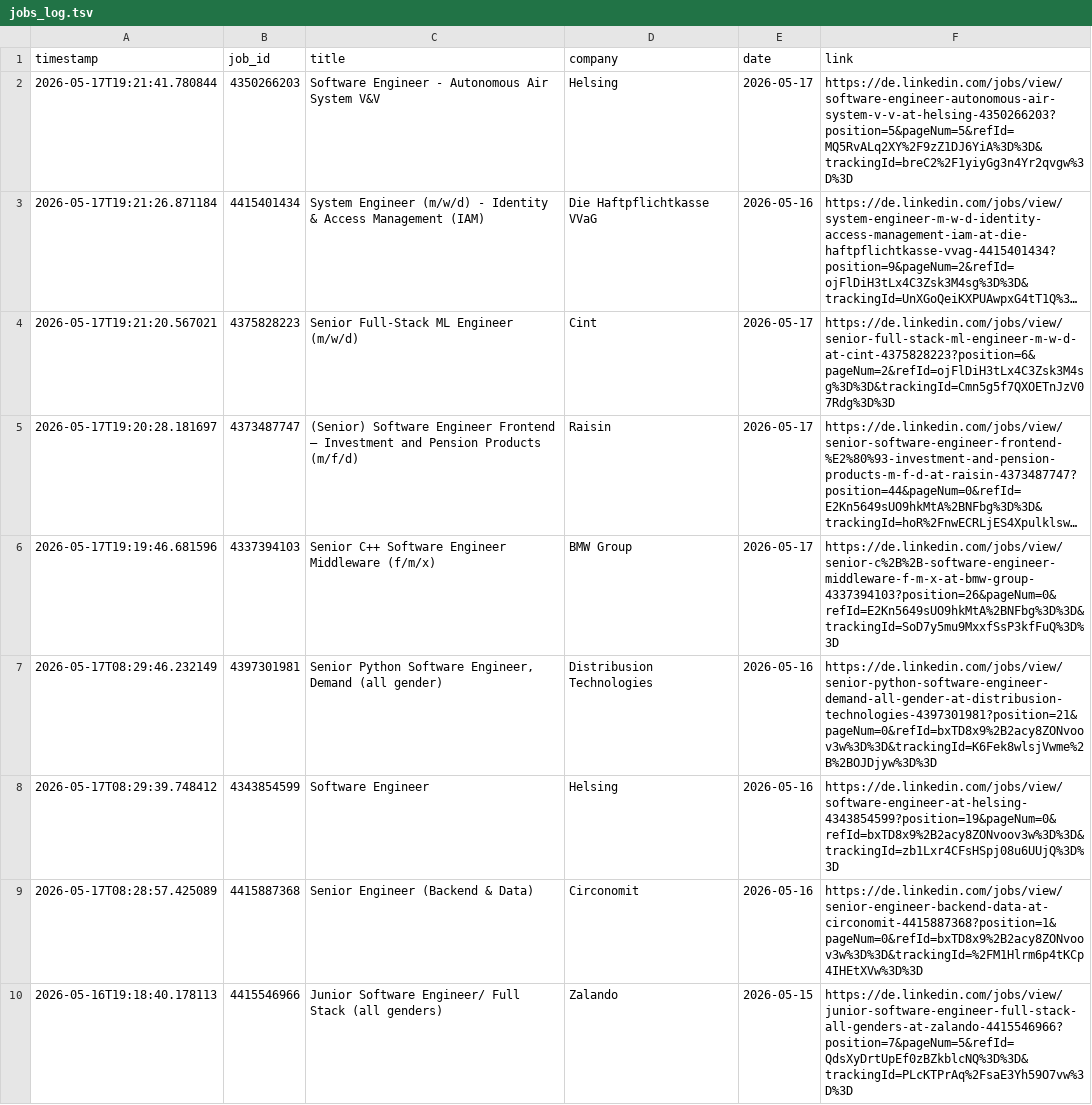
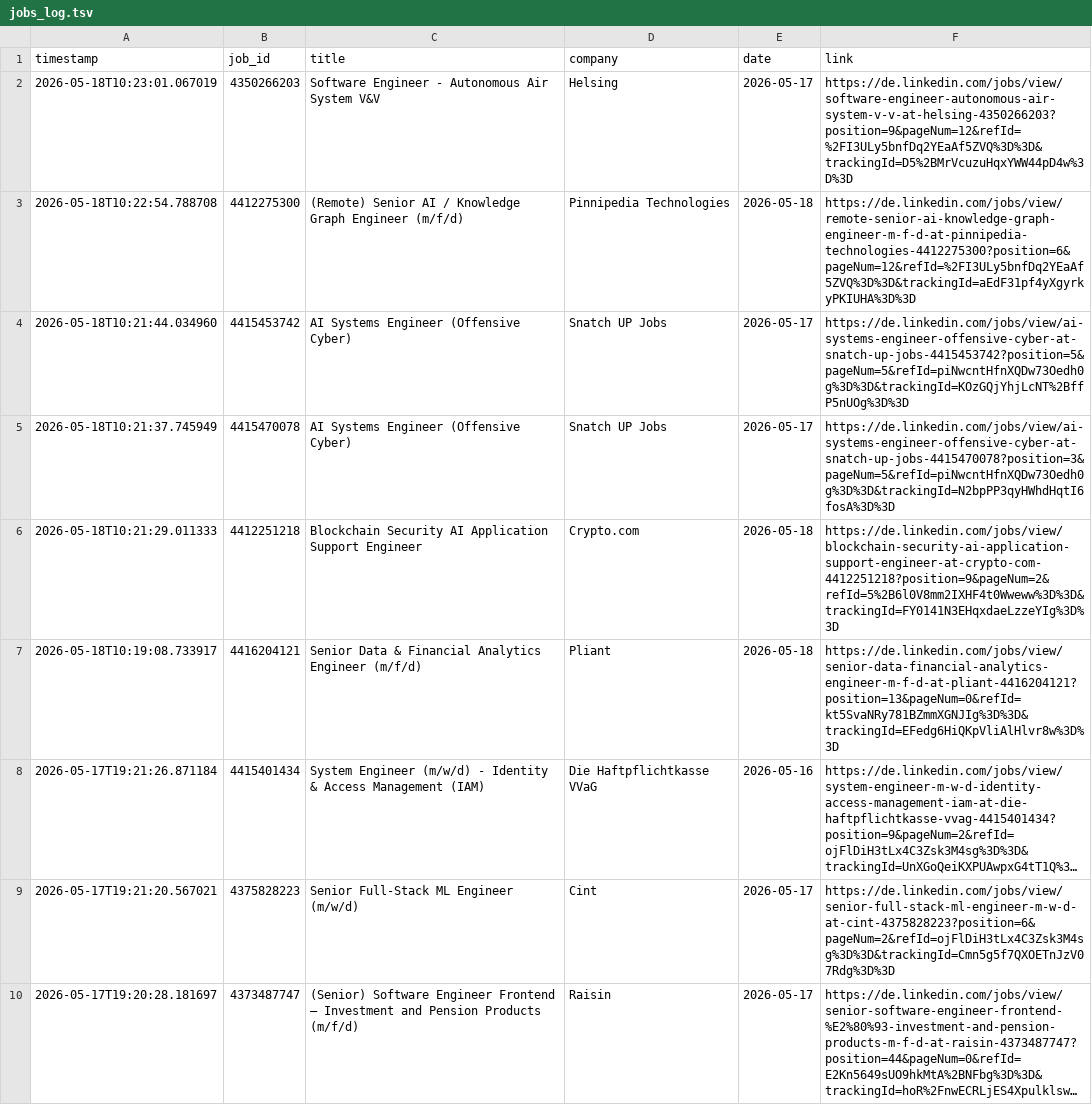
Before and after one commit to mugundanaswin/Data_Engineering, a TSV file: webscrapping_projects/scheduled/outputs/jobs_log.tsv, drawn as a sheet; only a part is shown; the shorter side is filled out with more unchanged rows; long unchanged cells end in …; the diff names each change by its address in the sheet, - before the commit and + after, or states it on an @@ line.

```diff
--- a/webscrapping_projects/scheduled/outputs/jobs_log.tsv
+++ b/webscrapping_projects/scheduled/outputs/jobs_log.tsv
-A2 (timestamp): 2026-05-17T19:21:41.780844
+A2 (timestamp): 2026-05-18T10:23:01.067019
-F2 (link): https://de.linkedin.com/jobs/view/software-engineer-autonomous-air-system-v-v-at-helsing-4350266203?position=5&pageNum=5&refId=MQ5RvALq2XY%2F9zZ1DJ6YiA%3D%3D&trackingId=breC2%2F1yiyGg3n4Yr2qvgw%3D%3D
+F2 (link): https://de.linkedin.com/jobs/view/software-engineer-autonomous-air-system-v-v-at-helsing-4350266203?position=9&pageNum=12&refId=%2FI3ULy5bnfDq2YEaAf5ZVQ%3D%3D&trackingId=D5%2BMrVcuzuHqxYWW44pD4w%3D%3D
+row 3: 2026-05-18T10:22:54.788708 | 4412275300 | (Remote) Senior AI / Knowledge Graph Engineer (m/f/d) | Pinnipedia Technologies | 2026-05-18 | https://de.linkedin.com/jobs/view/remote-senior-ai-knowledge-graph-engineer-m-f-d-at-pinnipedia-technologies-4412275300?position=6&pageNum=12&refId=%2FI3ULy5bnfDq2YEaAf5ZVQ%3D%3D&trackingId=aEdF31pf4yXgyrkyPKIUHA%3D%3D
+row 4: 2026-05-18T10:21:44.034960 | 4415453742 | AI Systems Engineer (Offensive Cyber) | Snatch UP Jobs | 2026-05-17 | https://de.linkedin.com/jobs/view/ai-systems-engineer-offensive-cyber-at-snatch-up-jobs-4415453742?position=5&pageNum=5&refId=piNwcntHfnXQDw73Oedh0g%3D%3D&trackingId=KOzGQjYhjLcNT%2BffP5nUOg%3D%3D
+row 5: 2026-05-18T10:21:37.745949 | 4415470078 | AI Systems Engineer (Offensive Cyber) | Snatch UP Jobs | 2026-05-17 | https://de.linkedin.com/jobs/view/ai-systems-engineer-offensive-cyber-at-snatch-up-jobs-4415470078?position=3&pageNum=5&refId=piNwcntHfnXQDw73Oedh0g%3D%3D&trackingId=N2bpPP3qyHWhdHqtI6fosA%3D%3D
+row 6: 2026-05-18T10:21:29.011333 | 4412251218 | Blockchain Security AI Application Support Engineer | Crypto.com | 2026-05-18 | https://de.linkedin.com/jobs/view/blockchain-security-ai-application-support-engineer-at-crypto-com-4412251218?position=9&pageNum=2&refId=5%2B6l0V8mm2IXHF4t0Wweww%3D%3D&trackingId=FY0141N3EHqxdaeLzzeYIg%3D%3D
+row 7: 2026-05-18T10:19:08.733917 | 4416204121 | Senior Data & Financial Analytics Engineer (m/f/d) | Pliant | 2026-05-18 | https://de.linkedin.com/jobs/view/senior-data-financial-analytics-engineer-m-f-d-at-pliant-4416204121?position=13&pageNum=0&refId=kt5SvaNRy781BZmmXGNJIg%3D%3D&trackingId=EFedg6HiQKpVliAlHlvr8w%3D%3D
```
